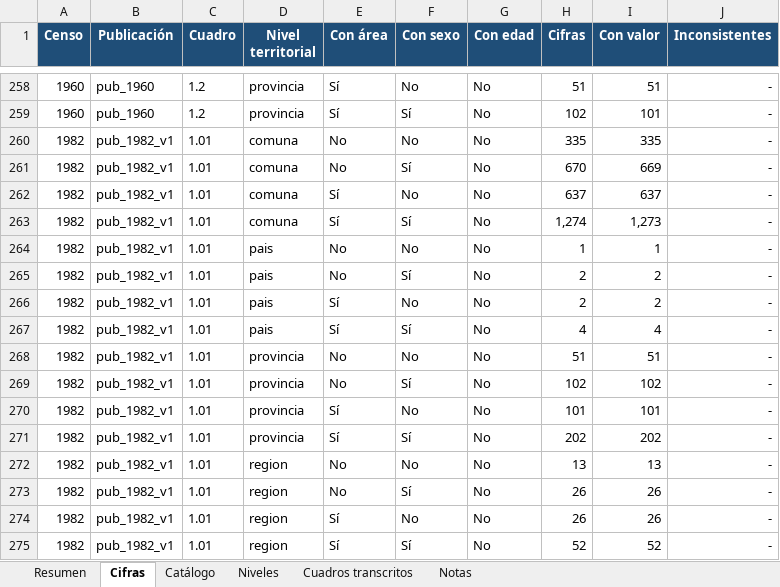
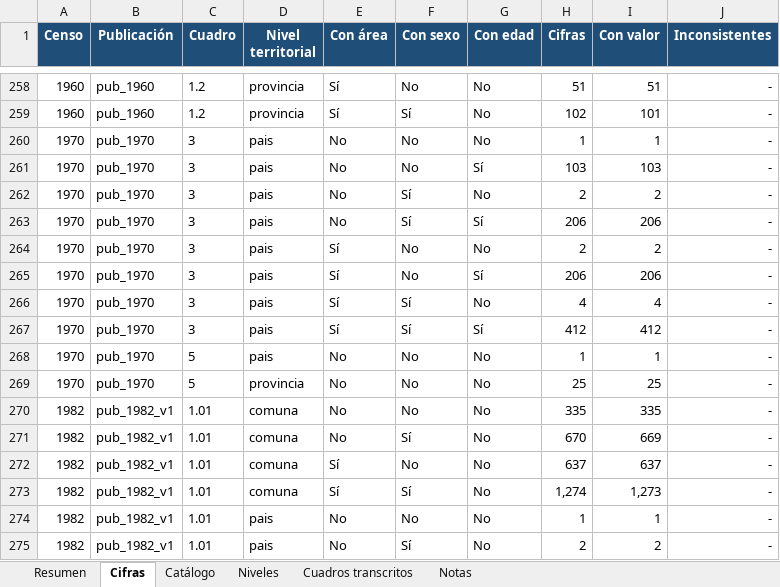
Before and after one commit to edgardo-cerda/censos-chile, an Excel workbook: productos/avance/avance_censos_historicos.xlsx, sheet Cifras, drawn as a sheet; only a part is shown, gaps mark what is left out; the shorter side is filled out with more unchanged rows; values as stored, in another font and other column widths than the file's, no borders; the diff names each change by its address in the sheet, - before the commit and + after, or states it on an @@ line.

```diff
--- a/productos/avance/avance_censos_historicos.xlsx (sheet Cifras)
+++ b/productos/avance/avance_censos_historicos.xlsx (sheet Cifras)
+row 260: 1970 | pub_1970 | 3 | pais | No | No | No | 1 | 1 | -
+row 261: 1970 | pub_1970 | 3 | pais | No | No | Sí | 103 | 103 | -
+row 262: 1970 | pub_1970 | 3 | pais | No | Sí | No | 2 | 2 | -
+row 263: 1970 | pub_1970 | 3 | pais | No | Sí | Sí | 206 | 206 | -
+row 264: 1970 | pub_1970 | 3 | pais | Sí | No | No | 2 | 2 | -
+row 265: 1970 | pub_1970 | 3 | pais | Sí | No | Sí | 206 | 206 | -
+row 266: 1970 | pub_1970 | 3 | pais | Sí | Sí | No | 4 | 4 | -
+row 267: 1970 | pub_1970 | 3 | pais | Sí | Sí | Sí | 412 | 412 | -
+row 268: 1970 | pub_1970 | 5 | pais | No | No | No | 1 | 1 | -
+row 269: 1970 | pub_1970 | 5 | provincia | No | No | No | 25 | 25 | -
```
Also changed, not shown: sheet Cuadros transcritos, sheet Resumen, sheet Catálogo, formulas that keep their value, 9 other files.
